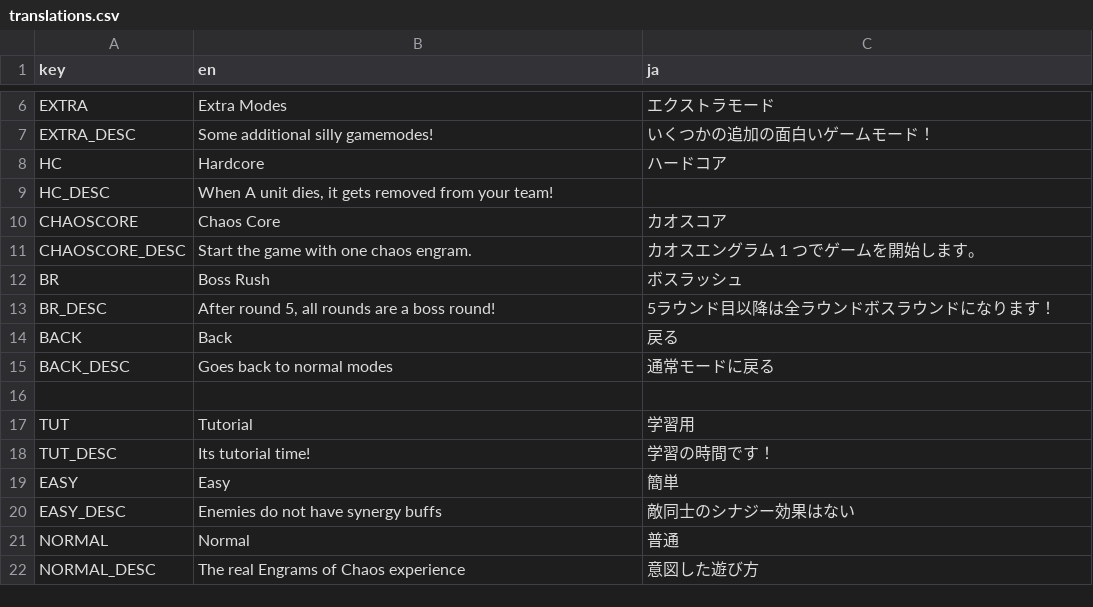
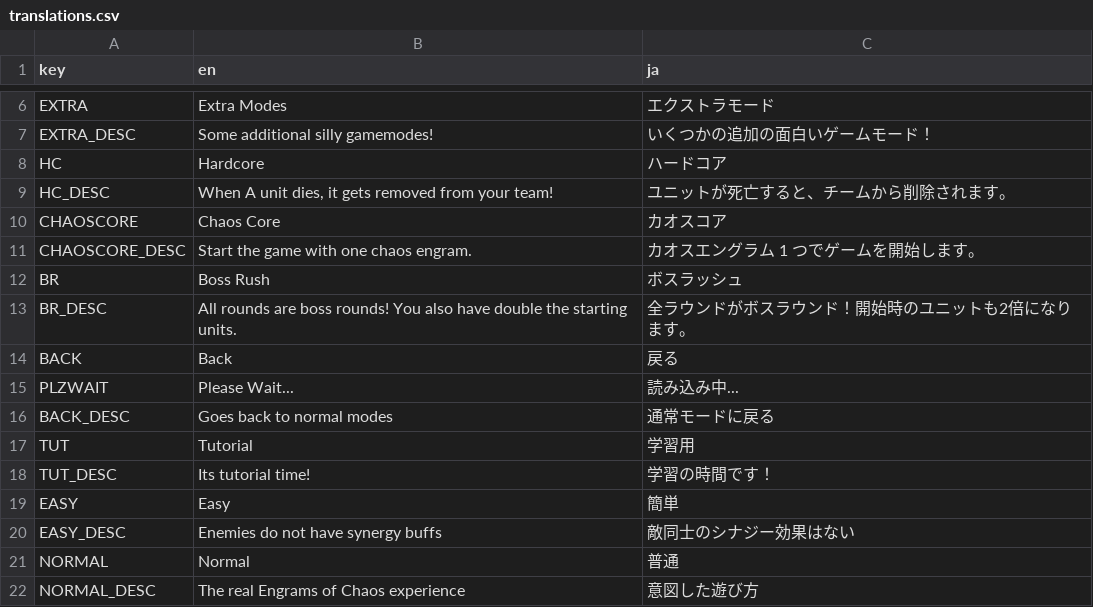
Before and after one commit to Kaplin86/engrams-of-chaos, a CSV file: translations.csv, drawn as a sheet; only a part is shown, gaps mark what is left out.

```diff
--- a/translations.csv
+++ b/translations.csv
@@ -8,3 +8,3 @@ EXTRA_DESC,Some additional silly gamemodes!,いくつかの追加の面白いゲ
 HC,Hardcore,ハードコア
-HC_DESC,"When A unit dies, it gets removed from your team!"
+HC_DESC,"When A unit dies, it gets removed from your team!",ユニットが死亡すると、チームから削除されます。
 CHAOSCORE,Chaos Core,カオスコア
@@ -12,6 +12,6 @@ CHAOSCORE_DESC,Start the game with one chaos engram.,カオスエングラム 1
 BR,Boss Rush,ボスラッシュ
-BR_DESC,"After round 5, all rounds are a boss round!",5ラウンド目以降は全ラウンドボスラウンドになります！
+BR_DESC,All rounds are boss rounds! You also have double the starting units.,全ラウンドがボスラウンド！開始時のユニットも2倍になります。
 BACK,Back,戻る
+PLZWAIT,Please Wait...,読み込み中...
 BACK_DESC,Goes back to normal modes,通常モードに戻る
-
 TUT,Tutorial,学習用
```
Also changed, not shown: 20 other files.
